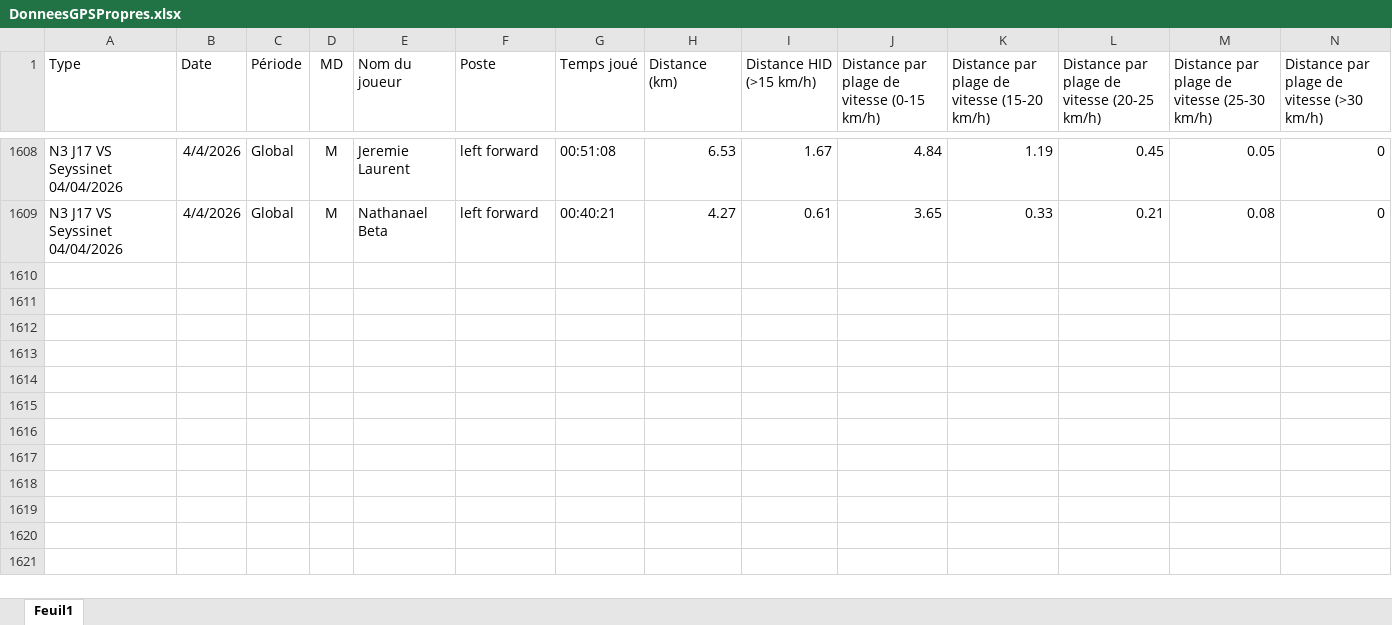
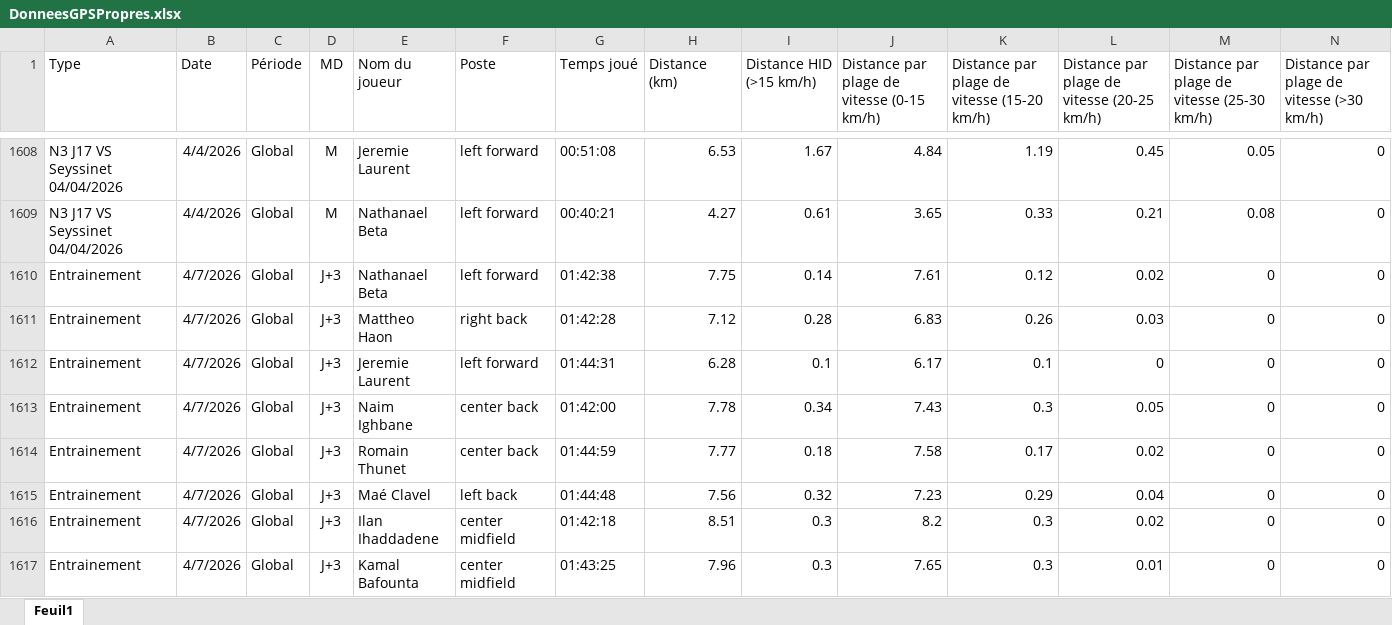
Before and after one commit to Chris15100/lld-app, an Excel workbook: data/DonneesGPSPropres.xlsx, sheet Feuil1, drawn as a sheet; only a part is shown, gaps mark what is left out; values as stored, in another font and other column widths than the file's, no borders; rows hold the shown columns only; the diff names each change by its address in the sheet, - before the commit and + after, or states it on an @@ line.

```diff
--- a/data/DonneesGPSPropres.xlsx (sheet Feuil1)
+++ b/data/DonneesGPSPropres.xlsx (sheet Feuil1)
+row 1610: Entrainement | 4/7/2026 | Global | J+3 | Nathanael Beta | left forward | 01:42:38 | 7.75 | 0.14 | 7.61 | 0.12 | 0.02 | 0 | 0
+row 1611: Entrainement | 4/7/2026 | Global | J+3 | Mattheo Haon | right back | 01:42:28 | 7.12 | 0.28 | 6.83 | 0.26 | 0.03 | 0 | 0
+row 1612: Entrainement | 4/7/2026 | Global | J+3 | Jeremie Laurent | left forward | 01:44:31 | 6.28 | 0.1 | 6.17 | 0.1 | 0 | 0 | 0
+row 1613: Entrainement | 4/7/2026 | Global | J+3 | Naim Ighbane | center back | 01:42:00 | 7.78 | 0.34 | 7.43 | 0.3 | 0.05 | 0 | 0
+row 1614: Entrainement | 4/7/2026 | Global | J+3 | Romain Thunet | center back | 01:44:59 | 7.77 | 0.18 | 7.58 | 0.17 | 0.02 | 0 | 0
+row 1615: Entrainement | 4/7/2026 | Global | J+3 | Maé Clavel | left back | 01:44:48 | 7.56 | 0.32 | 7.23 | 0.29 | 0.04 | 0 | 0
+row 1616: Entrainement | 4/7/2026 | Global | J+3 | Ilan Ihaddadene | center midfield | 01:42:18 | 8.51 | 0.3 | 8.2 | 0.3 | 0.02 | 0 | 0
+row 1617: Entrainement | 4/7/2026 | Global | J+3 | Kamal Bafounta | center midfield | 01:43:25 | 7.96 | 0.3 | 7.65 | 0.3 | 0.01 | 0 | 0
```
Also changed, not shown: data/Poids-Masse grasse.xlsx, data/Présences.xlsx, 1 other file.
